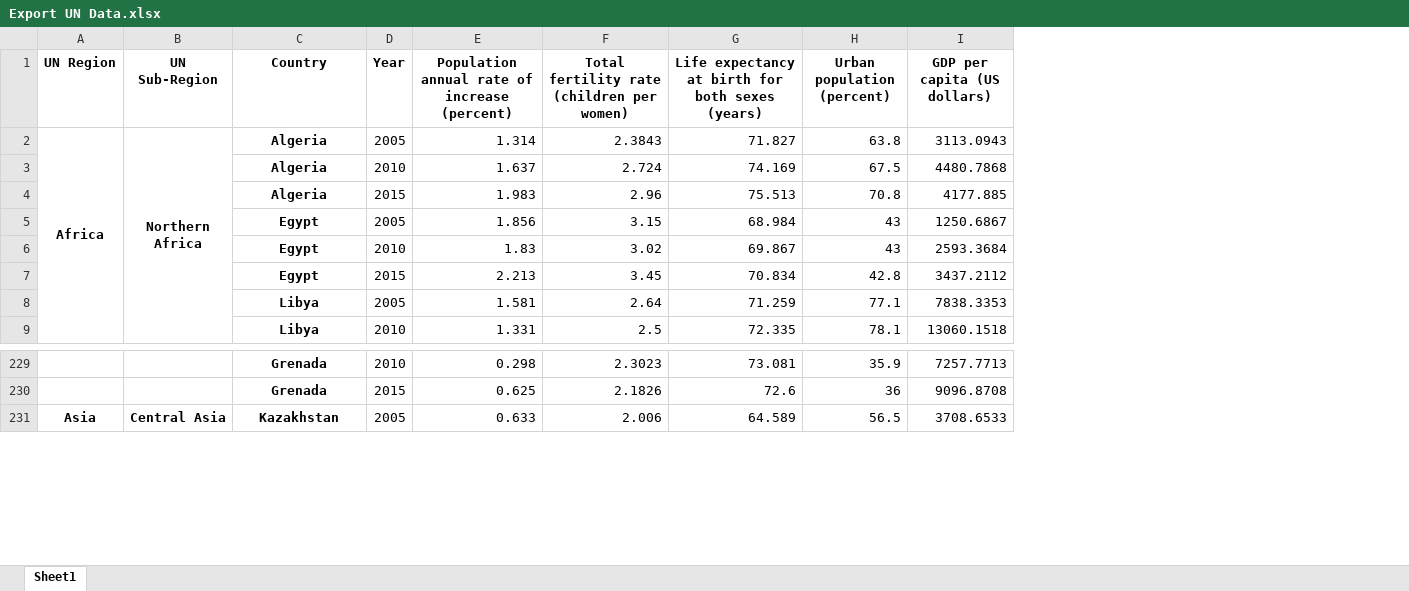
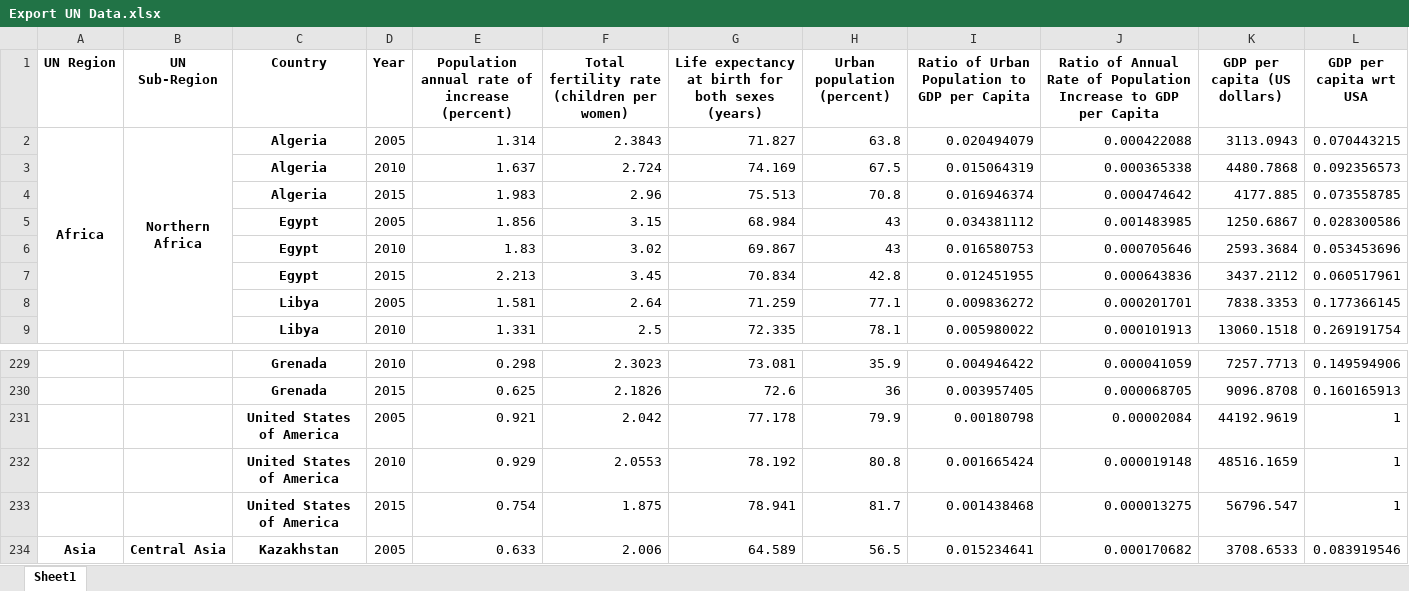
Before and after one commit to zbhavyai/un-stats, an Excel workbook: Export UN Data.xlsx, sheet Sheet1, drawn as a sheet; only a part is shown, gaps mark what is left out; values as stored, in another font and other column widths than the file's, no borders; the diff names each change by its address in the sheet, - before the commit and + after, or states it on an @@ line.

Commit message:
renamed column from "Normalized GDP per capita" to "GDP per capita wrt USA"
renaming because normalized GDP means something else

```diff
--- a/Export UN Data.xlsx (sheet Sheet1)
+++ b/Export UN Data.xlsx (sheet Sheet1)
+column I, rows 1-9: Ratio of Urban Population to GDP per Capita | 0.020494079 | 0.015064319 | 0.016946374 | 0.034381112 | 0.016580753 | 0.012451955 | 0.009836272 | 0.005980022; rows 229-230: 0.004946422 | 0.003957405; row 234: 0.015234641
+column J, rows 1-9: Ratio of Annual Rate of Population Increase to GDP per Capita | 0.000422088 | 0.000365338 | 0.000474642 | 0.001483985 | 0.000705646 | 0.000643836 | 0.000201701 | 0.000101913; rows 229-230: 0.000041059 | 0.000068705; row 234: 0.000170682
+column L (GDP per capita wrt USA), rows 2-9: 0.070443215 | 0.092356573 | 0.073558785 | 0.028300586 | 0.053453696 | 0.060517961 | 0.177366145 | 0.269191754; rows 229-230: 0.149594906 | 0.160165913; row 234: 0.083919546
+row 231:  |  | United States of America | 2005 | 0.921 | 2.042 | 77.178 | 79.9 | 0.00180798 | 0.00002084 | 44192.9619 | 1
+row 232:  |  | United States of America | 2010 | 0.929 | 2.0553 | 78.192 | 80.8 | 0.001665424 | 0.000019148 | 48516.1659 | 1
+row 233:  |  | United States of America | 2015 | 0.754 | 1.875 | 78.941 | 81.7 | 0.001438468 | 0.000013275 | 56796.547 | 1
```
Also changed, not shown: 1 other file.
